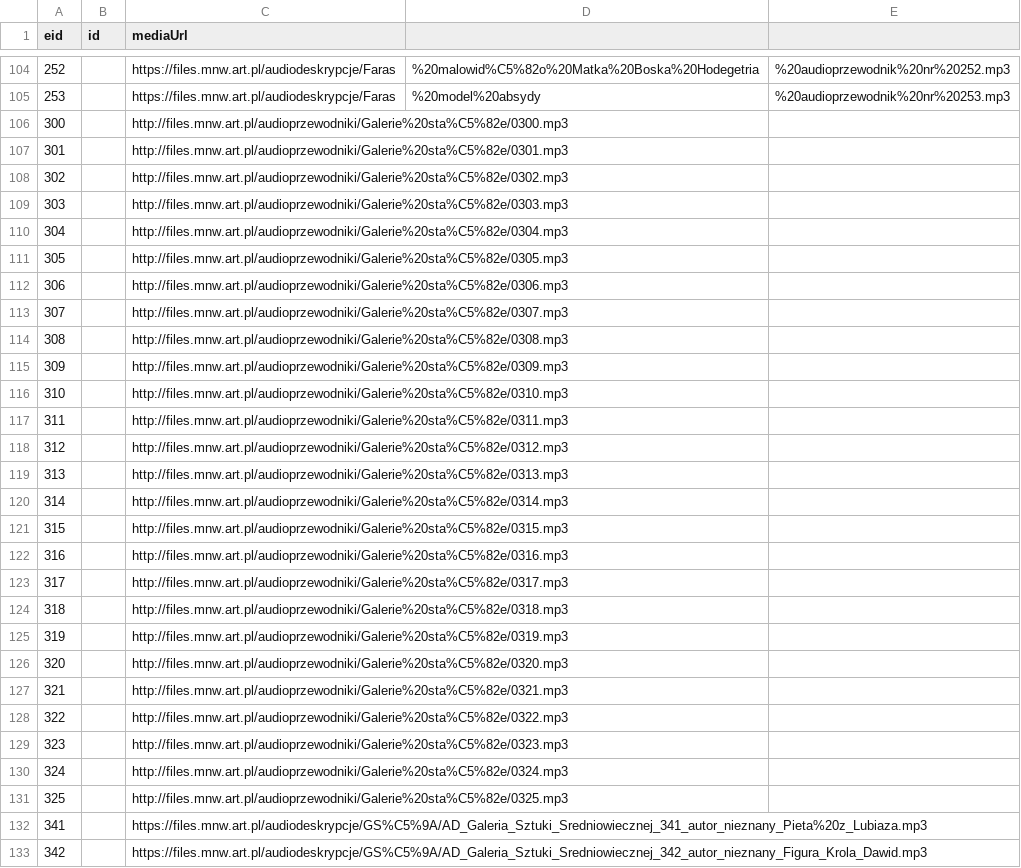
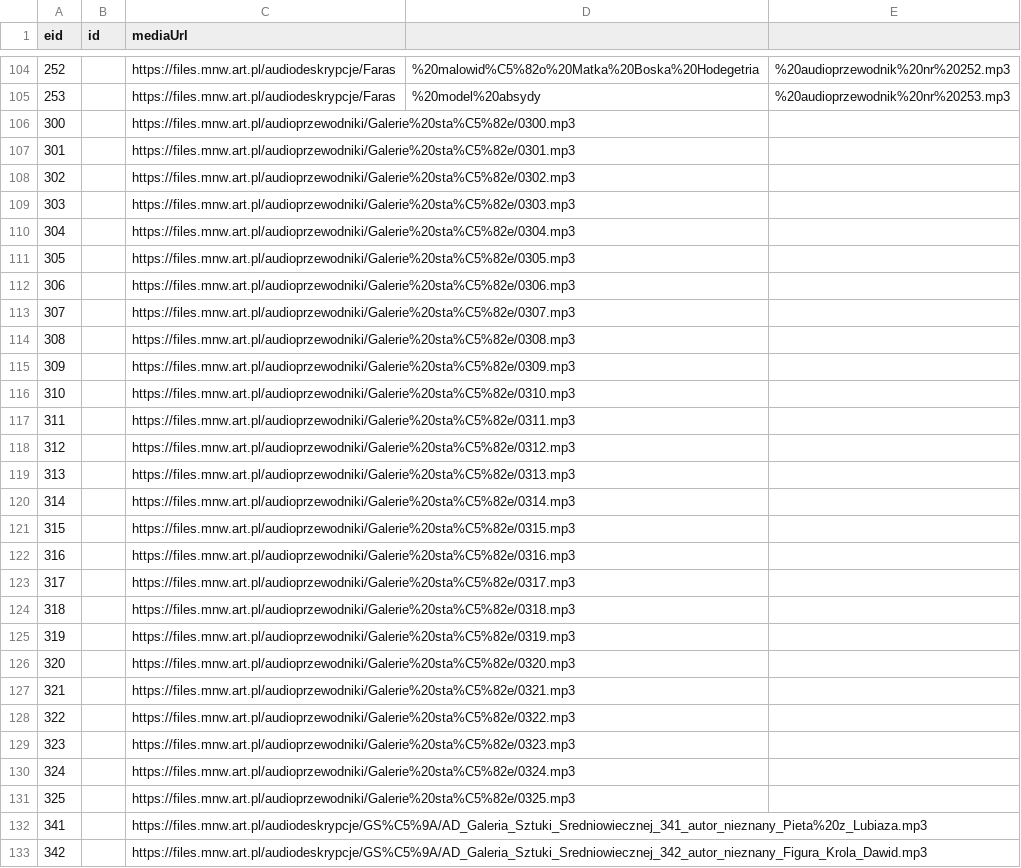
Before and after one commit to MNW1862/audioguide, a CSV file: data.csv, drawn as a sheet; only a part is shown, gaps mark what is left out; the diff covers the shown part only.

Commit message:
update protocol to https in media files

```diff
--- a/data.csv
+++ b/data.csv
@@ -105,28 +105,28 @@
 253,,https://files.mnw.art.pl/audiodeskrypcje/Faras,%20model%20absydy,%20audioprzewodnik%20nr%20253.mp3
-300,,http://files.mnw.art.pl/audioprzewodniki/Galerie%20sta%C5%82e/0300.mp3
-301,,http://files.mnw.art.pl/audioprzewodniki/Galerie%20sta%C5%82e/0301.mp3
-302,,http://files.mnw.art.pl/audioprzewodniki/Galerie%20sta%C5%82e/0302.mp3
-303,,http://files.mnw.art.pl/audioprzewodniki/Galerie%20sta%C5%82e/0303.mp3
-304,,http://files.mnw.art.pl/audioprzewodniki/Galerie%20sta%C5%82e/0304.mp3
-305,,http://files.mnw.art.pl/audioprzewodniki/Galerie%20sta%C5%82e/0305.mp3
-306,,http://files.mnw.art.pl/audioprzewodniki/Galerie%20sta%C5%82e/0306.mp3
-307,,http://files.mnw.art.pl/audioprzewodniki/Galerie%20sta%C5%82e/0307.mp3
-308,,http://files.mnw.art.pl/audioprzewodniki/Galerie%20sta%C5%82e/0308.mp3
-309,,http://files.mnw.art.pl/audioprzewodniki/Galerie%20sta%C5%82e/0309.mp3
-310,,http://files.mnw.art.pl/audioprzewodniki/Galerie%20sta%C5%82e/0310.mp3
-311,,http://files.mnw.art.pl/audioprzewodniki/Galerie%20sta%C5%82e/0311.mp3
-312,,http://files.mnw.art.pl/audioprzewodniki/Galerie%20sta%C5%82e/0312.mp3
-313,,http://files.mnw.art.pl/audioprzewodniki/Galerie%20sta%C5%82e/0313.mp3
-314,,http://files.mnw.art.pl/audioprzewodniki/Galerie%20sta%C5%82e/0314.mp3
-315,,http://files.mnw.art.pl/audioprzewodniki/Galerie%20sta%C5%82e/0315.mp3
-316,,http://files.mnw.art.pl/audioprzewodniki/Galerie%20sta%C5%82e/0316.mp3
-317,,http://files.mnw.art.pl/audioprzewodniki/Galerie%20sta%C5%82e/0317.mp3
-318,,http://files.mnw.art.pl/audioprzewodniki/Galerie%20sta%C5%82e/0318.mp3
-319,,http://files.mnw.art.pl/audioprzewodniki/Galerie%20sta%C5%82e/0319.mp3
-320,,http://files.mnw.art.pl/audioprzewodniki/Galerie%20sta%C5%82e/0320.mp3
-321,,http://files.mnw.art.pl/audioprzewodniki/Galerie%20sta%C5%82e/0321.mp3
-322,,http://files.mnw.art.pl/audioprzewodniki/Galerie%20sta%C5%82e/0322.mp3
-323,,http://files.mnw.art.pl/audioprzewodniki/Galerie%20sta%C5%82e/0323.mp3
-324,,http://files.mnw.art.pl/audioprzewodniki/Galerie%20sta%C5%82e/0324.mp3
-325,,http://files.mnw.art.pl/audioprzewodniki/Galerie%20sta%C5%82e/0325.mp3
+300,,https://files.mnw.art.pl/audioprzewodniki/Galerie%20sta%C5%82e/0300.mp3
+301,,https://files.mnw.art.pl/audioprzewodniki/Galerie%20sta%C5%82e/0301.mp3
+302,,https://files.mnw.art.pl/audioprzewodniki/Galerie%20sta%C5%82e/0302.mp3
+303,,https://files.mnw.art.pl/audioprzewodniki/Galerie%20sta%C5%82e/0303.mp3
+304,,https://files.mnw.art.pl/audioprzewodniki/Galerie%20sta%C5%82e/0304.mp3
+305,,https://files.mnw.art.pl/audioprzewodniki/Galerie%20sta%C5%82e/0305.mp3
+306,,https://files.mnw.art.pl/audioprzewodniki/Galerie%20sta%C5%82e/0306.mp3
+307,,https://files.mnw.art.pl/audioprzewodniki/Galerie%20sta%C5%82e/0307.mp3
+308,,https://files.mnw.art.pl/audioprzewodniki/Galerie%20sta%C5%82e/0308.mp3
+309,,https://files.mnw.art.pl/audioprzewodniki/Galerie%20sta%C5%82e/0309.mp3
+310,,https://files.mnw.art.pl/audioprzewodniki/Galerie%20sta%C5%82e/0310.mp3
+311,,https://files.mnw.art.pl/audioprzewodniki/Galerie%20sta%C5%82e/0311.mp3
+312,,https://files.mnw.art.pl/audioprzewodniki/Galerie%20sta%C5%82e/0312.mp3
+313,,https://files.mnw.art.pl/audioprzewodniki/Galerie%20sta%C5%82e/0313.mp3
+314,,https://files.mnw.art.pl/audioprzewodniki/Galerie%20sta%C5%82e/0314.mp3
+315,,https://files.mnw.art.pl/audioprzewodniki/Galerie%20sta%C5%82e/0315.mp3
+316,,https://files.mnw.art.pl/audioprzewodniki/Galerie%20sta%C5%82e/0316.mp3
+317,,https://files.mnw.art.pl/audioprzewodniki/Galerie%20sta%C5%82e/0317.mp3
+318,,https://files.mnw.art.pl/audioprzewodniki/Galerie%20sta%C5%82e/0318.mp3
+319,,https://files.mnw.art.pl/audioprzewodniki/Galerie%20sta%C5%82e/0319.mp3
+320,,https://files.mnw.art.pl/audioprzewodniki/Galerie%20sta%C5%82e/0320.mp3
+321,,https://files.mnw.art.pl/audioprzewodniki/Galerie%20sta%C5%82e/0321.mp3
+322,,https://files.mnw.art.pl/audioprzewodniki/Galerie%20sta%C5%82e/0322.mp3
+323,,https://files.mnw.art.pl/audioprzewodniki/Galerie%20sta%C5%82e/0323.mp3
+324,,https://files.mnw.art.pl/audioprzewodniki/Galerie%20sta%C5%82e/0324.mp3
+325,,https://files.mnw.art.pl/audioprzewodniki/Galerie%20sta%C5%82e/0325.mp3
 341,,https://files.mnw.art.pl/audiodeskrypcje/GS%C5%9A/AD_Galeria_Sztuki_Sredniowiecznej_341_autor_nieznany_Pieta%20z_Lubiaza.mp3
```
Also changed, not shown: 133 edited cells elsewhere in this file, data_nm.csv.
